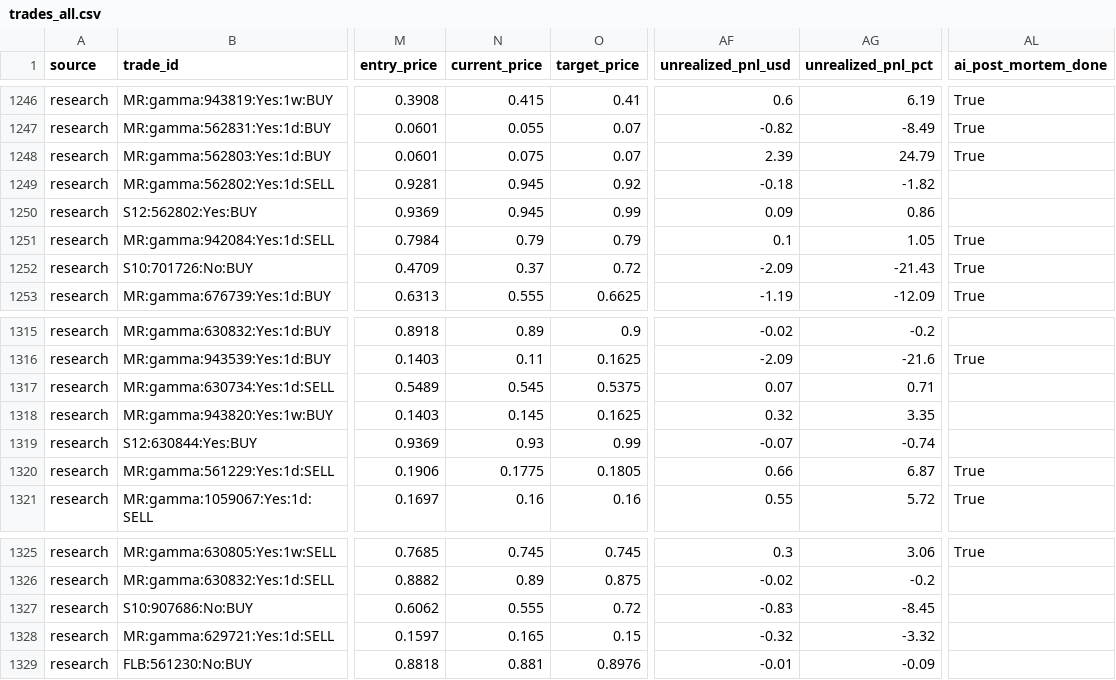
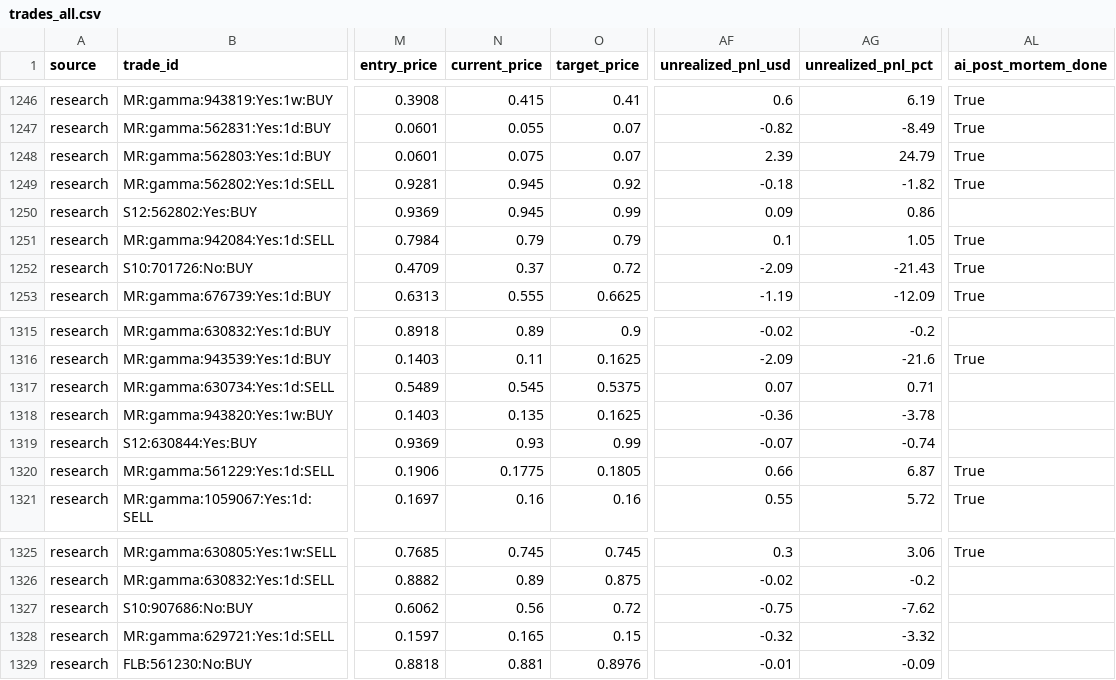
Before and after one commit to aguamarinac2-netizen/quant-polymarket-trackrecord, a CSV file: trades_all.csv, drawn as a sheet; only a part is shown, gaps mark what is left out; the diff covers the shown part only; the diff names each change by its address in the sheet, - before the commit and + after, or states it on an @@ line.

```diff
--- a/trades_all.csv
+++ b/trades_all.csv
-AL1249 (ai_post_mortem_done): (empty)
+AL1249 (ai_post_mortem_done): True
-N1318 (current_price): 0.145
+N1318 (current_price): 0.135
-AF1318 (unrealized_pnl_usd): 0.32
+AF1318 (unrealized_pnl_usd): -0.36
-AG1318 (unrealized_pnl_pct): 3.35
+AG1318 (unrealized_pnl_pct): -3.78
-N1327 (current_price): 0.555
+N1327 (current_price): 0.56
-AF1327 (unrealized_pnl_usd): -0.83
+AF1327 (unrealized_pnl_usd): -0.75
-AG1327 (unrealized_pnl_pct): -8.45
+AG1327 (unrealized_pnl_pct): -7.62
```
Also changed, not shown: 1 added row and 57 edited cells elsewhere in this file, 7 other files.
